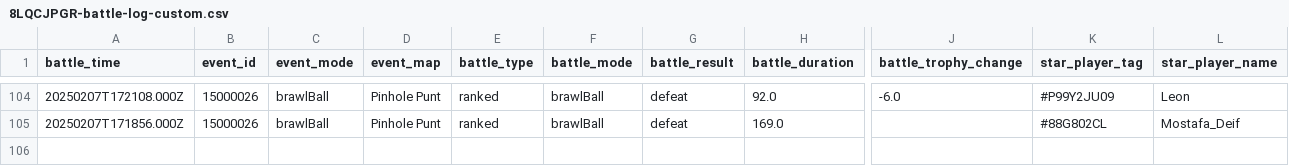
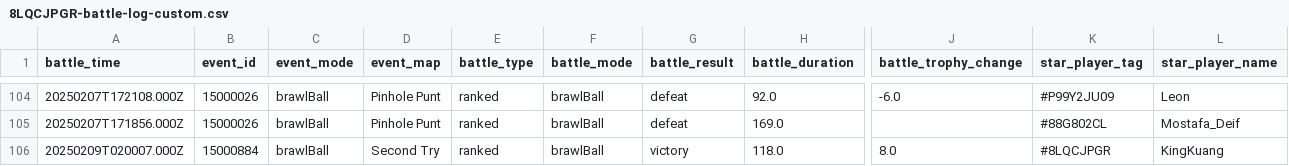
Before and after one commit to connorli18/brawl-stats, a CSV file: created-logs-per-player/8LQCJPGR-battle-log-custom.csv, drawn as a sheet; only a part is shown, gaps mark what is left out; rows hold the shown columns only; the diff names each change by its address in the sheet, - before the commit and + after, or states it on an @@ line.

```diff
--- a/created-logs-per-player/8LQCJPGR-battle-log-custom.csv
+++ b/created-logs-per-player/8LQCJPGR-battle-log-custom.csv
+row 106: 20250209T020007.000Z | 15000884 | brawlBall | Second Try | ranked | brawlBall | victory | 118.0 | 8.0 | #8LQCJPGR | KingKuang
```
Also changed, not shown: created-logs-per-player/2898CGQUU-battle-log-custom.csv, created-logs-per-player/2LV0PLP8G-battle-log-custom.csv, 25 other files.
